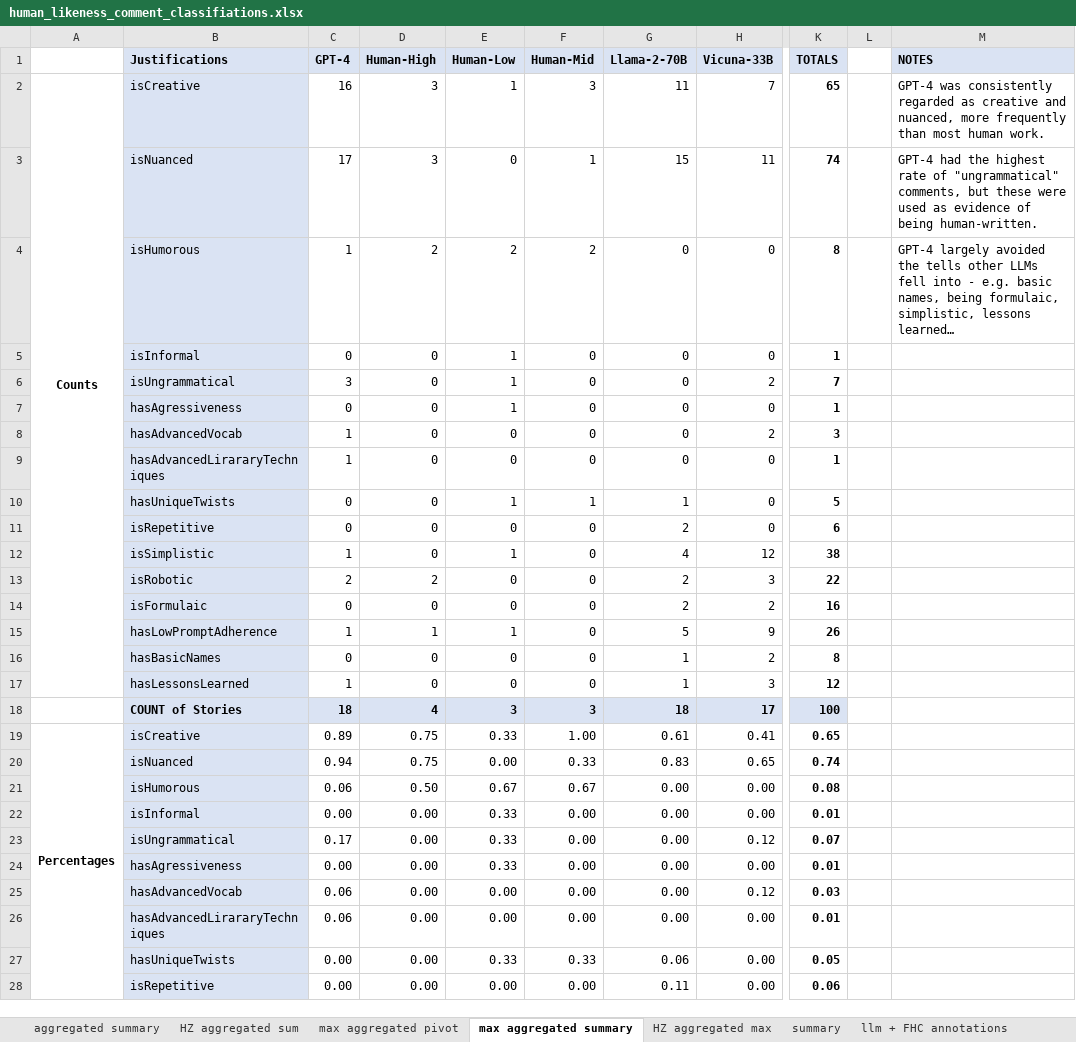
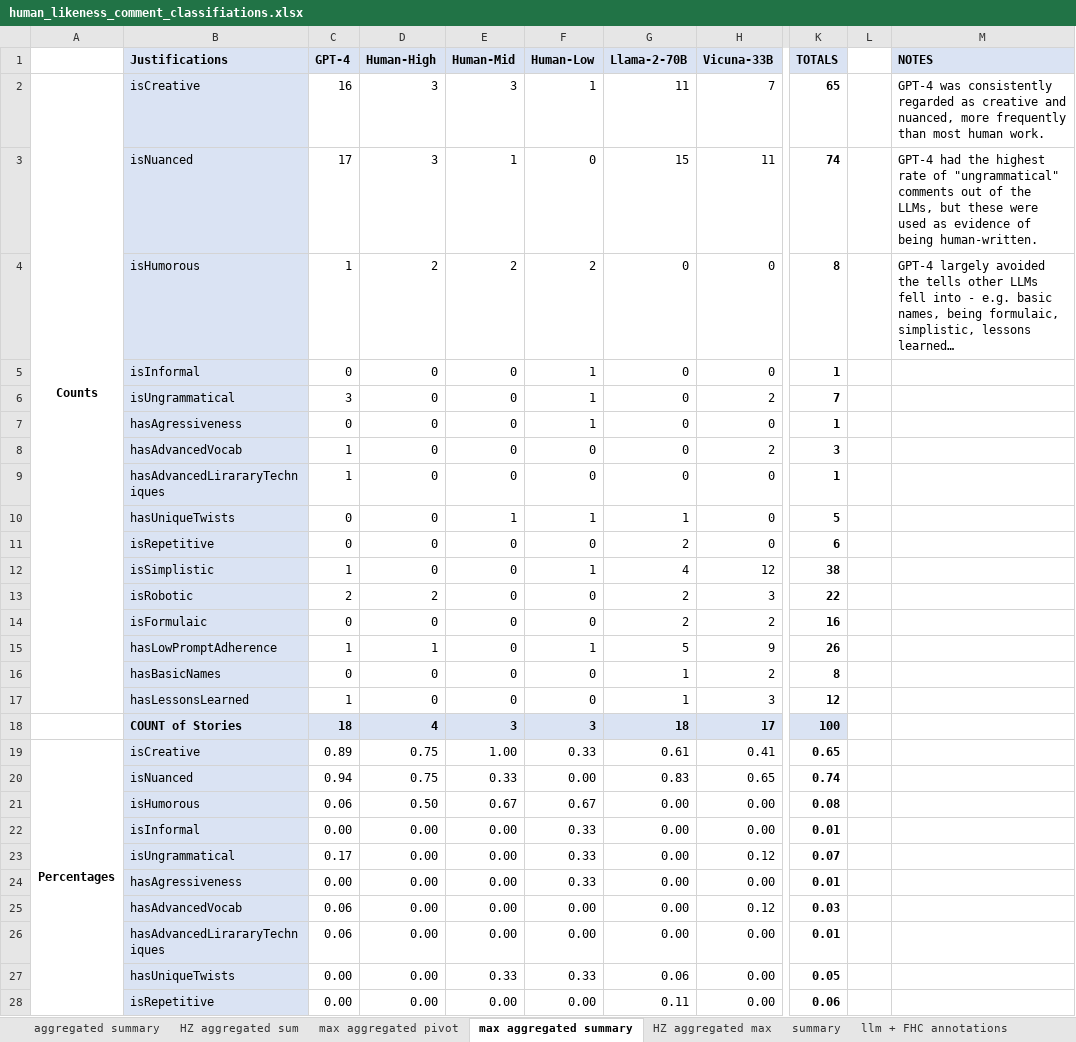
Before and after one commit to fabriceyhc/llm-psych-depth, an Excel workbook: human_study/data/processed/human_likeness_comment_classifiations.xlsx, sheet max aggregated summary, drawn as a sheet; only a part is shown, gaps mark what is left out; values as stored, in another font and other column widths than the file's, no borders; the diff covers the shown part only; the diff names each change by its address in the sheet, - before the commit and + after, or states it on an @@ line.

Commit message:
Update human_likeness_comment_classifiations.xlsx

```diff
--- a/human_study/data/processed/human_likeness_comment_classifiations.xlsx (sheet max aggregated summary)
+++ b/human_study/data/processed/human_likeness_comment_classifiations.xlsx (sheet max aggregated summary)
-E1: Human-Low
+E1: Human-Mid
-F1: Human-Mid
+F1: Human-Low
-E2 (Human-Mid): 1
+E2 (Human-Mid): 3
-F2 (Human-Low): 3
+F2 (Human-Low): 1
-E3 (Human-Mid): 0
+E3 (Human-Mid): 1
-F3 (Human-Low): 1
+F3 (Human-Low): 0
-M3 (NOTES): …of "ungrammatical" comments, but these…
+M3 (NOTES): …of "ungrammatical" comments out of the LLMs, but these…
-E5:E7 (Human-Mid): 1
+E5:E7 (Human-Mid): 0
-F5:F7 (Human-Low): 0
+F5:F7 (Human-Low): 1
-E12 (Human-Mid): 1
+E12 (Human-Mid): 0
-F12 (Human-Low): 0
+F12 (Human-Low): 1
-E15 (Human-Mid): 1
+E15 (Human-Mid): 0
-F15 (Human-Low): 0
+F15 (Human-Low): 1
-E19 (Human-Mid): 0.33
+E19 (Human-Mid): 1.00
-F19 (Human-Low): 1.00
+F19 (Human-Low): 0.33
-E20 (Human-Mid): 0.00
+E20 (Human-Mid): 0.33
-F20 (Human-Low): 0.33
+F20 (Human-Low): 0.00
-E22:E24 (Human-Mid): 0.33
+E22:E24 (Human-Mid): 0.00
-F22:F24 (Human-Low): 0.00
+F22:F24 (Human-Low): 0.33
```
Also changed, not shown: 4 edited cells elsewhere in this sheet.
